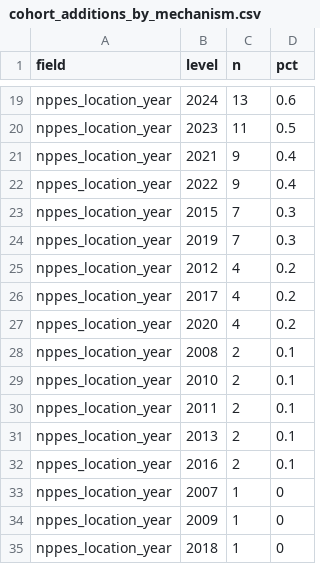
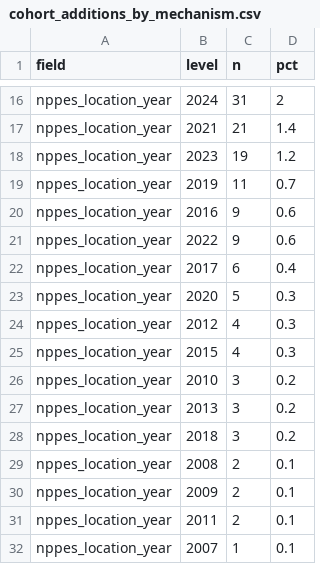
Before and after one commit to mufflyt/midwifery, a CSV file: artifacts/cohort_additions_by_mechanism.csv, drawn as a sheet; only a part is shown, gaps mark what is left out; removed rows and columns are numbered as before the commit, all else as after; the diff covers the shown part only; the diff names each change by its address in the sheet, - before the commit and + after, or states it on an @@ line.

```diff
--- a/artifacts/cohort_additions_by_mechanism.csv
+++ b/artifacts/cohort_additions_by_mechanism.csv
-C16 (n): 13
+C16 (n): 31
-D16 (pct): 0.6
+D16 (pct): 2
+row 17: nppes_location_year | 2021 | 21 | 1.4
-C18 (n): 11
+C18 (n): 19
-D18 (pct): 0.5
+D18 (pct): 1.2
+row 19: nppes_location_year | 2019 | 11 | 0.7
-B20 (level): 2021
+B20 (level): 2016
-D20:D21 (pct): 0.4
+D20:D21 (pct): 0.6
-row 23: nppes_location_year | 2015 | 7 | 0.3
+row 22: nppes_location_year | 2017 | 6 | 0.4
-B23 (level): 2019
+B23 (level): 2020
-C23 (n): 7
+C23 (n): 5
-D24:D25 (pct): 0.2
+D24:D25 (pct): 0.3
-B25 (level): 2017
+B25 (level): 2015
-B26 (level): 2020
+B26 (level): 2010
-C26 (n): 4
+C26 (n): 3
+row 27: nppes_location_year | 2013 | 3 | 0.2
+row 28: nppes_location_year | 2018 | 3 | 0.2
-B30 (level): 2010
+B30 (level): 2009
-row 31: nppes_location_year | 2013 | 2 | 0.1
-row 32: nppes_location_year | 2016 | 2 | 0.1
-D32 (pct): 0
+D32 (pct): 0.1
-row 34: nppes_location_year | 2009 | 1 | 0
-row 35: nppes_location_year | 2018 | 1 | 0
```
Also changed, not shown: 6 added rows, 9 removed rows and 18 edited cells elsewhere in this file, artifacts/cohort_flow_bidirectional.csv, artifacts/cohort_transitions.csv, 56 other files.
